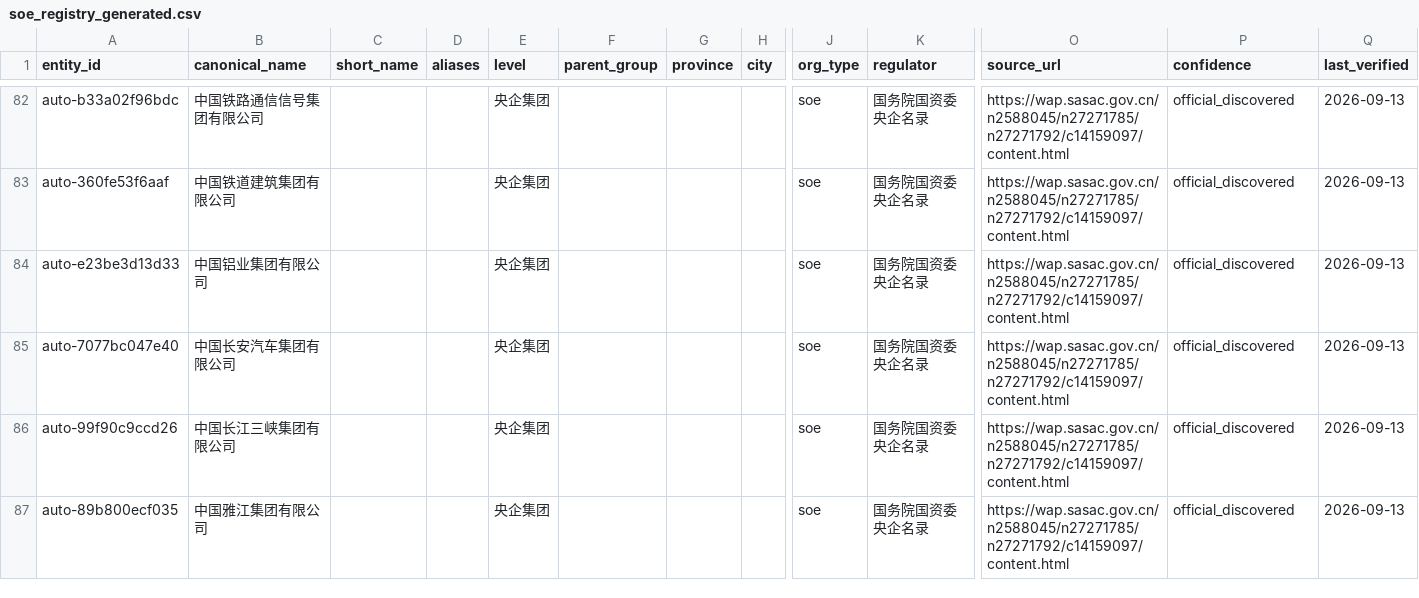
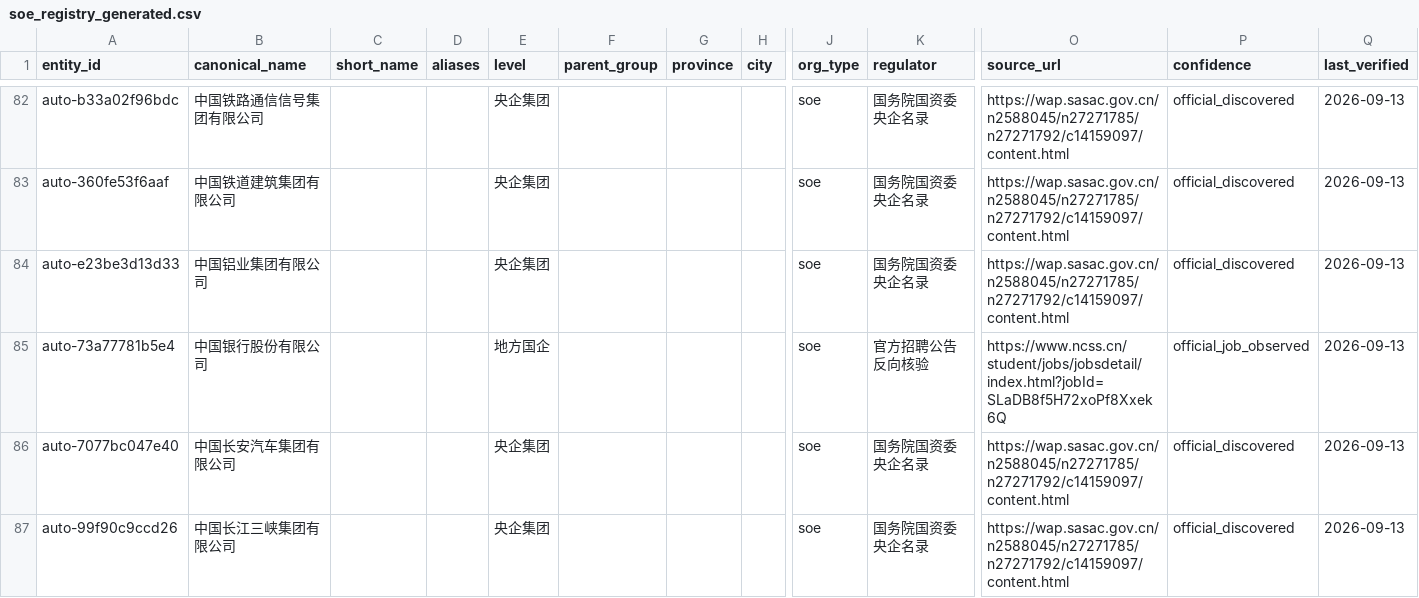
Before and after one commit to wanlingren/job-radar, a CSV file: config/soe_registry_generated.csv, drawn as a sheet; only a part is shown, gaps mark what is left out; the shorter side is filled out with more unchanged rows; rows hold the shown columns only; the diff covers the shown part only; the diff names each change by its address in the sheet, - before the commit and + after, or states it on an @@ line.

```diff
--- a/config/soe_registry_generated.csv
+++ b/config/soe_registry_generated.csv
+row 85: auto-73a77781b5e4 | 中国银行股份有限公司 |  |  | 地方国企 |  |  |  | soe | 官方招聘公告反向核验 | https://www.ncss.cn/student/jobs/jobsdetail/index.html?jobId=SLaDB8f5H72xoPf8Xxek6Q | official_job_observed | 2026-09-13
```
Also changed, not shown: 5 added rows and 2 removed rows elsewhere in this file, 12 other files.
